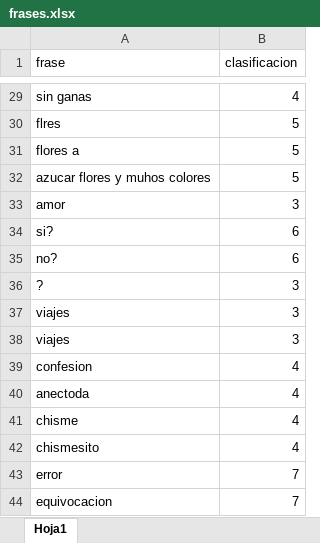
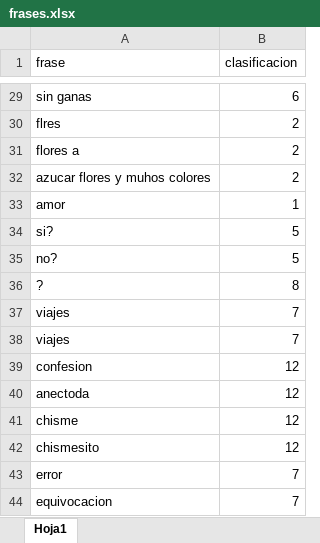
Before and after one commit to NAT122/input, an Excel workbook: frases.xlsx, sheet Hoja1, drawn as a sheet; only a part is shown, gaps mark what is left out; values as stored, in another font and other column widths than the file's, no borders; the diff covers the shown part only; the diff names each change by its address in the sheet, - before the commit and + after, or states it on an @@ line.

```diff
--- a/frases.xlsx (sheet Hoja1)
+++ b/frases.xlsx (sheet Hoja1)
-B29 (clasificacion): 4
+B29 (clasificacion): 6
-B30:B32 (clasificacion): 5
+B30:B32 (clasificacion): 2
-B33 (clasificacion): 3
+B33 (clasificacion): 1
-B34:B35 (clasificacion): 6
+B34:B35 (clasificacion): 5
-B36 (clasificacion): 3
+B36 (clasificacion): 8
-B37:B38 (clasificacion): 3
+B37:B38 (clasificacion): 7
-B39:B42 (clasificacion): 4
+B39:B42 (clasificacion): 12
```
Also changed, not shown: 17 edited cells elsewhere in this sheet, 1 other file.
